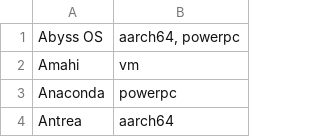
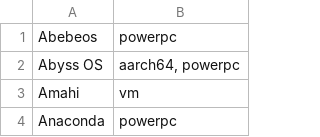
Before and after one commit to osuosl/osuosl-pelican, a CSV file: content/services/hosting/projects.csv, drawn as a sheet; only a part is shown; the shorter side is filled out with more unchanged rows; the diff names each change by its address in the sheet, - before the commit and + after, or states it on an @@ line.

```diff
--- a/content/services/hosting/projects.csv
+++ b/content/services/hosting/projects.csv
+row 1: Abebeos | powerpc
```
Also changed, not shown: content/services/csv/powerdev_open_source_projects.csv, 1 other file.
